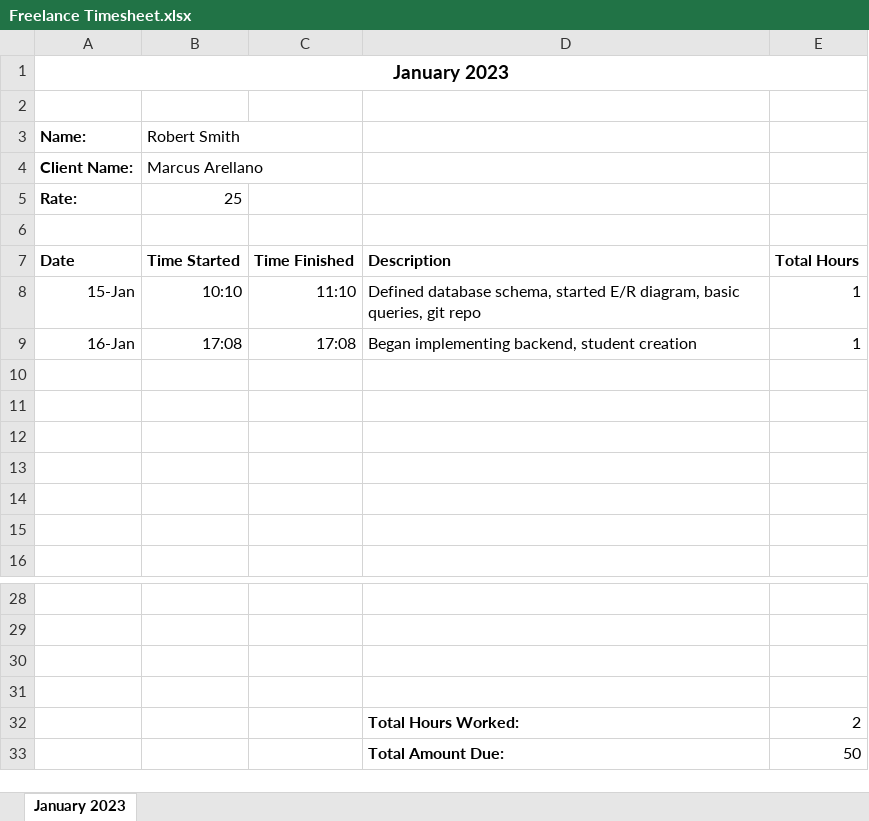
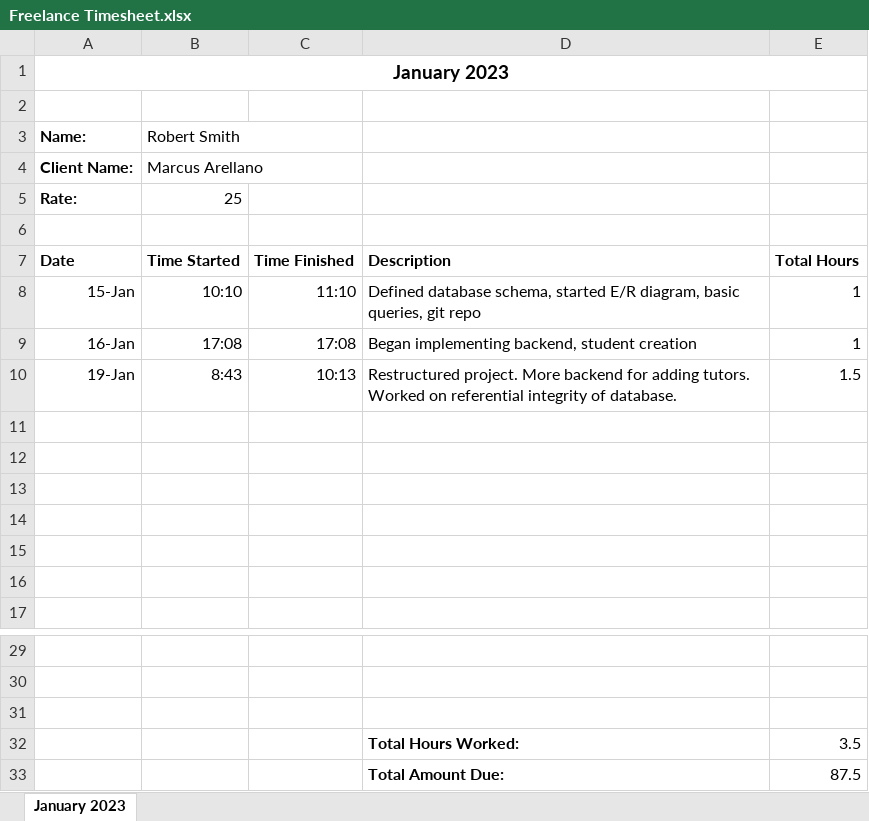
Before and after one commit to rssmith614/TreehouseScheduler, an Excel workbook: Freelance Timesheet.xlsx, sheet January 2023, drawn as a sheet; only a part is shown, gaps mark what is left out; values as stored, in another font and other column widths than the file's, no borders; removed rows and columns are numbered as before the commit, all else as after; the diff names each change by its address in the sheet, - before the commit and + after, or states it on an @@ line.

Commit message:
Project refactor, more backend for adding tutors.

```diff
--- a/Freelance Timesheet.xlsx (sheet January 2023)
+++ b/Freelance Timesheet.xlsx (sheet January 2023)
+row 10: 19-Jan | 8:43 | 10:13 | Restructured project. More backend for adding tutors. Worked on referential integrity of database. | 1.5
-row 32: (empty)
+row 32:  |  |  | Total Hours Worked: | 3.5
-row 32:  |  |  | Total Hours Worked: | 2
-E33: 50
+E33: 87.5
```
Also changed, not shown: 12 other files.
